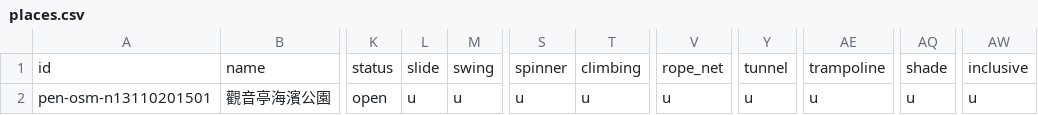
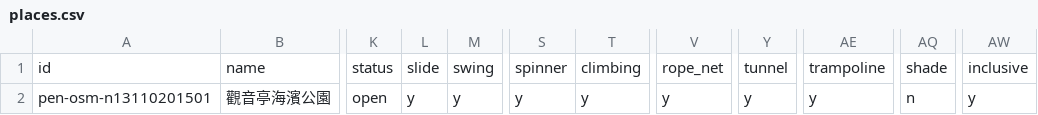
Before and after one commit to lhchingit/taiwan-playground-map, a CSV file: data/seed/pen/places.csv, drawn as a sheet; only a part is shown, gaps mark what is left out; the diff names each change by its address in the sheet, - before the commit and + after, or states it on an @@ line.

```diff
--- a/data/seed/pen/places.csv
+++ b/data/seed/pen/places.csv
-L2: u
+L2: y
-M2: u
+M2: y
-S2: u
+S2: y
-T2: u
+T2: y
-V2: u
+V2: y
-Y2: u
+Y2: y
-AE2: u
+AE2: y
-AQ2: u
+AQ2: n
-AW2: u
+AW2: y
```
Also changed, not shown: 4 other files.
